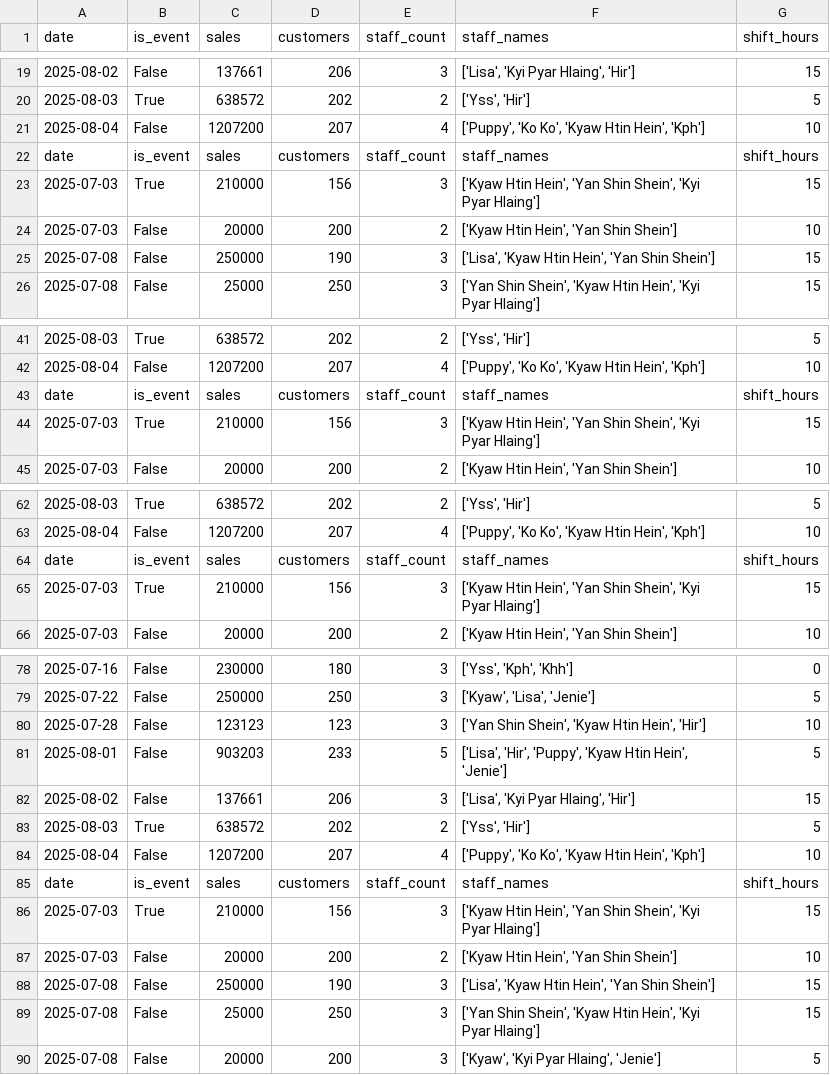
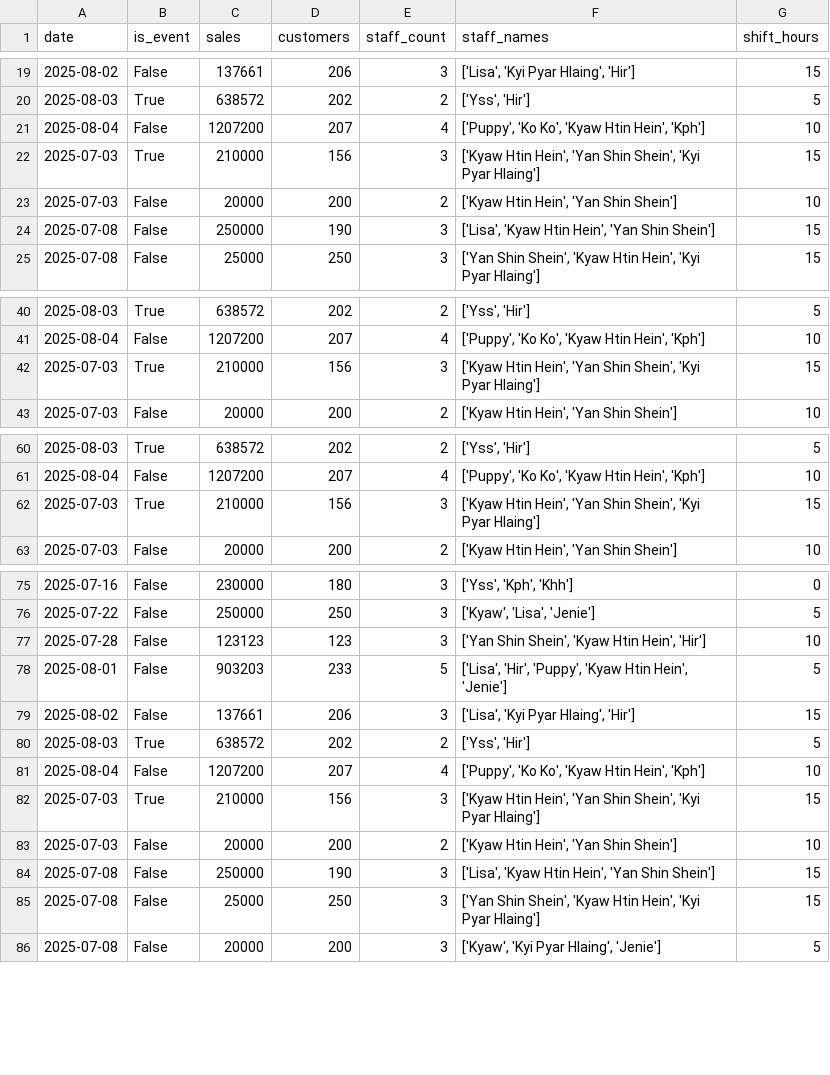
Before and after one commit to Kyawhtin21501/CCC_project, a CSV file: data/user_input.csv, drawn as a sheet; only a part is shown, gaps mark what is left out; the diff names each change by its address in the sheet, - before the commit and + after, or states it on an @@ line.

Commit message:
Fix shift assignment and prediction pipeline with proper file loading and output formatting

```diff
--- a/data/user_input.csv
+++ b/data/user_input.csv
-row 22: date | is_event | sales | customers | staff_count | staff_names | shift_hours
-row 43: date | is_event | sales | customers | staff_count | staff_names | shift_hours
-row 64: date | is_event | sales | customers | staff_count | staff_names | shift_hours
-row 85: date | is_event | sales | customers | staff_count | staff_names | shift_hours
```
